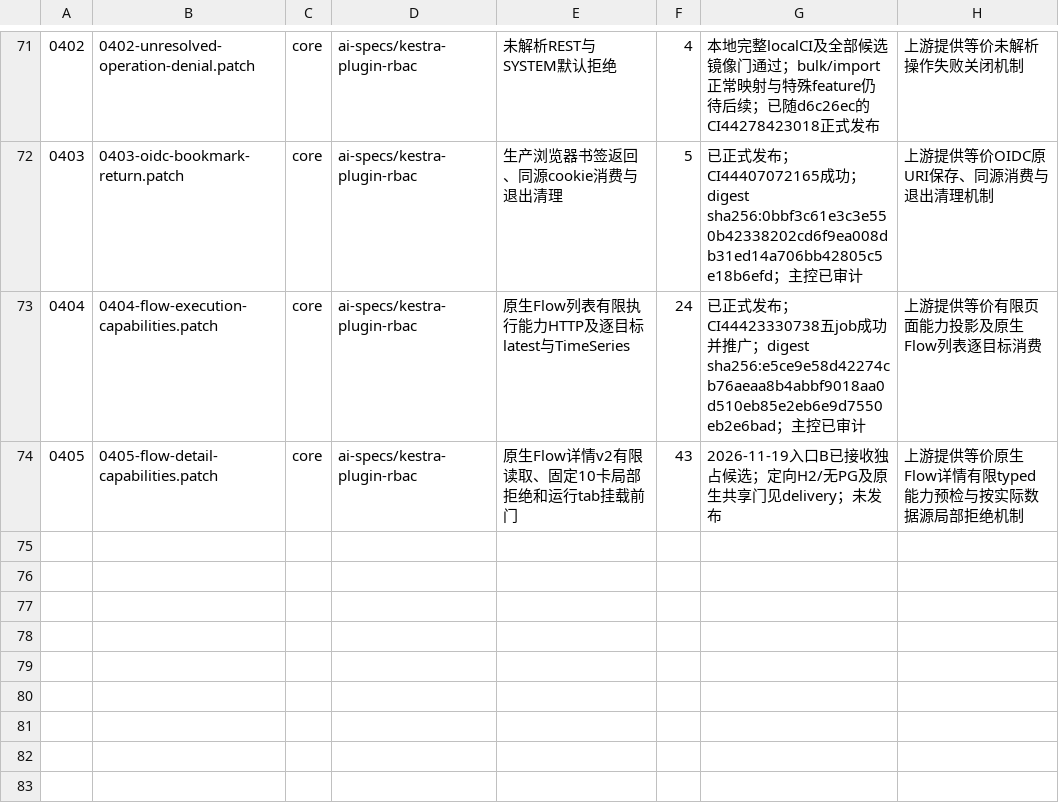
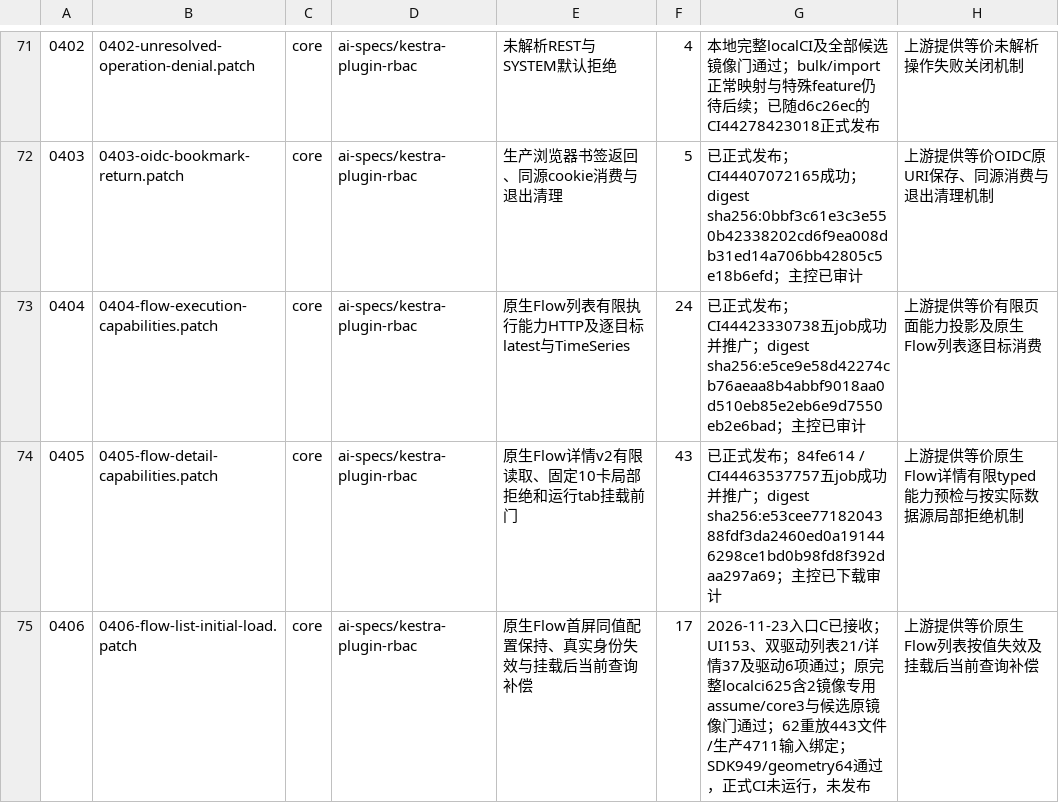
Before and after one commit to ai-specs/kestra-overlay, a TSV file: patches/manifest.tsv, drawn as a sheet; only a part is shown, gaps mark what is left out; the diff names each change by its address in the sheet, - before the commit and + after, or states it on an @@ line.

Commit message:
fix(req-0406): preserve native Flow first load and recover identity changes
Add lifecycle recovery and 9 unit regressions; verify native list 21 and detail 37 through bounded async browser waits. Reassign two lifecycle lines from 0404 to 0406 at independent BASE boundaries without changing the other 23 files. Keep old-response isolation and mode A/B authorization unchanged.

```diff
--- a/patches/manifest.tsv
+++ b/patches/manifest.tsv
-G74: 2026-11-19入口B已接收独占候选；定向H2/无PG及原生共享门见delivery；未发布
+G74: 已正式发布；84fe614 / CI44463537757五job成功并推广；digest sha256:e53cee7718204388fdf3da2460ed0a191446298ce1bd0b98fd8f392daa297a69；主控已下载审计
+row 75: 0406 | 0406-flow-list-initial-load.patch | core | ai-specs/kestra-plugin-rbac | 原生Flow首屏同值配置保持、真实身份失效与挂载后当前查询补偿 | 17 | 2026-11-23入口C已接收；UI153、双驱动列表21/详情37及驱动6项通过；原完整localci625含2镜像专用assume/core3与候选原镜像门通过；62重放443文件/生产4711输入绑定；SDK949/geometry64通过，正式CI未运行，未发布 | 上游提供等价原生Flow列表按值失效及挂载后当前查询补偿
```
Also changed, not shown: 12 other files.
